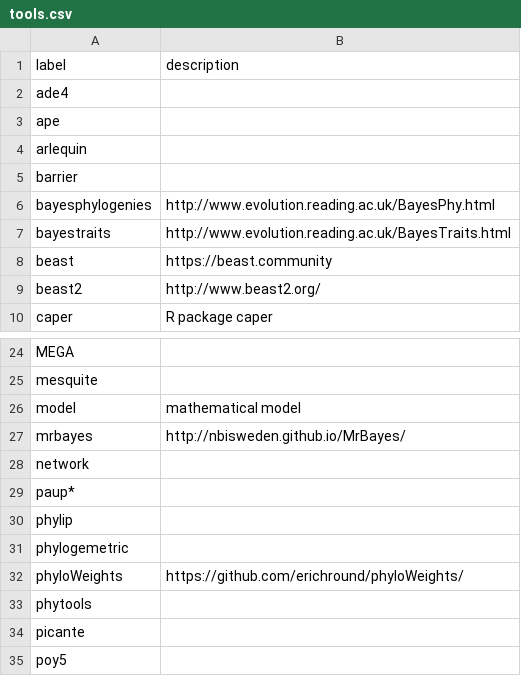
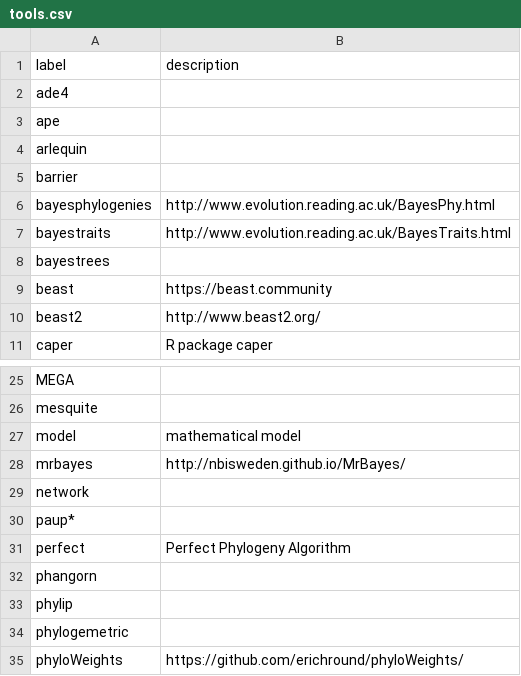
Before and after one commit to SimonGreenhill/LangPhyDB, a CSV file: terms/tools.csv, drawn as a sheet; only a part is shown, gaps mark what is left out; the shorter side is filled out with more unchanged rows.

```diff
--- a/terms/tools.csv
+++ b/terms/tools.csv
@@ -7,2 +7,3 @@ bayesphylogenies,http://www.evolution.reading.ac.uk/BayesPhy.html
 bayestraits,http://www.evolution.reading.ac.uk/BayesTraits.html
+bayestrees,
 beast,https://beast.community
@@ -29,2 +30,4 @@ network,
 paup*,
+perfect,Perfect Phylogeny Algorithm
+phangorn,
 phylip,
```
Also changed, not shown: terms/authors.csv, terms/datatypes.csv, 18 other files.
